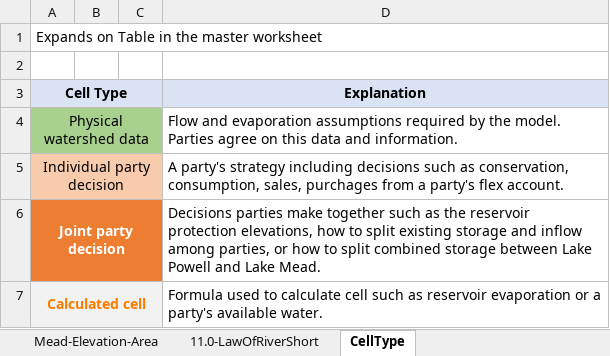
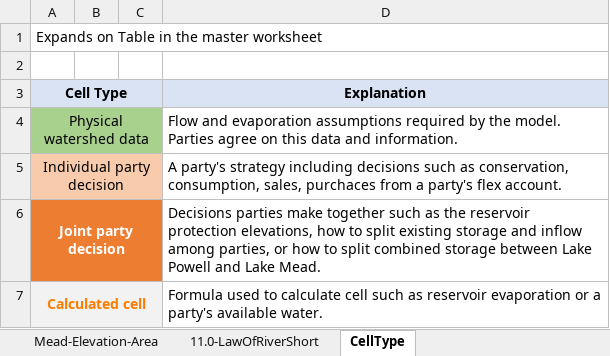
Before and after one commit to dzeke/ColoradoRiverCoding, an Excel workbook: ModelMusings/PilotFlexAccounting-CombinedPowellMead.xlsx, sheet CellType, drawn as a sheet; values as stored, in another font and other column widths than the file's, no borders; the diff names each change by its address in the sheet, - before the commit and + after, or states it on an @@ line.

Commit message:
Update Cell Types table

```diff
--- a/ModelMusings/PilotFlexAccounting-CombinedPowellMead.xlsx (sheet CellType)
+++ b/ModelMusings/PilotFlexAccounting-CombinedPowellMead.xlsx (sheet CellType)
-D5 (Explanation): …consumption, sales, purchages from a…
+D5 (Explanation): …consumption, sales, purchaces from a…
```
Also changed, not shown: sheet Master, 1 other file.
